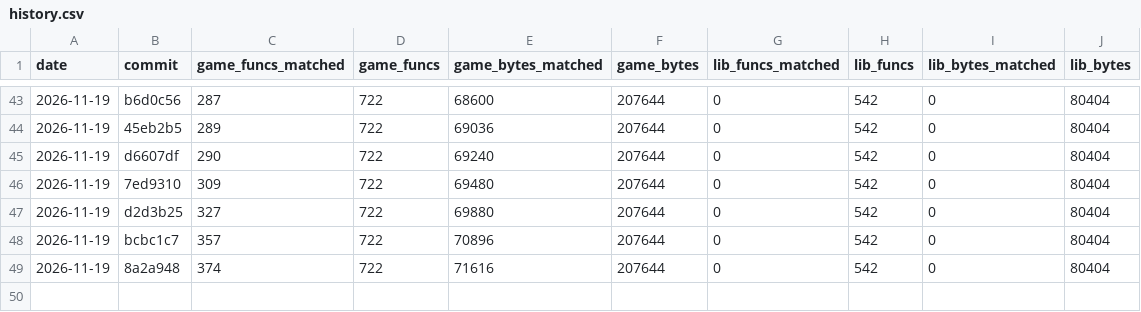
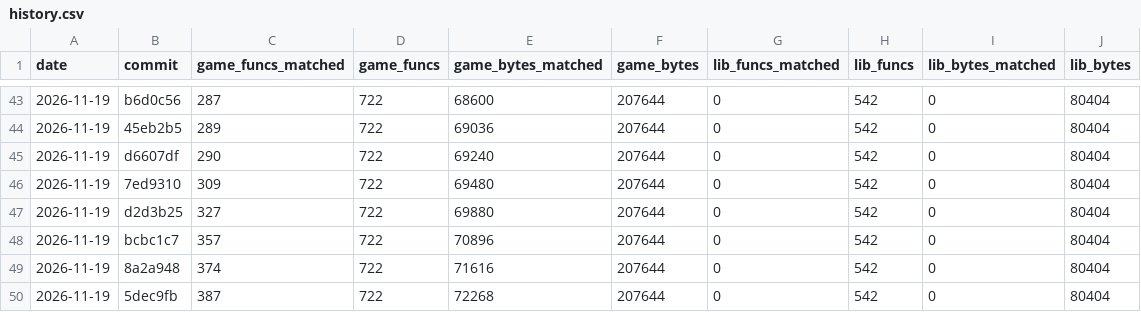
Before and after one commit to TheSaltsmith69/chronocross_decomp, a CSV file: progress/history.csv, drawn as a sheet; only a part is shown, gaps mark what is left out; the diff names each change by its address in the sheet, - before the commit and + after, or states it on an @@ line.

Commit message:
Update progress snapshot

```diff
--- a/progress/history.csv
+++ b/progress/history.csv
+row 50: 2026-11-19 | 5dec9fb | 387 | 722 | 72268 | 207644 | 0 | 542 | 0 | 80404
```
Also changed, not shown: progress/files.csv.
